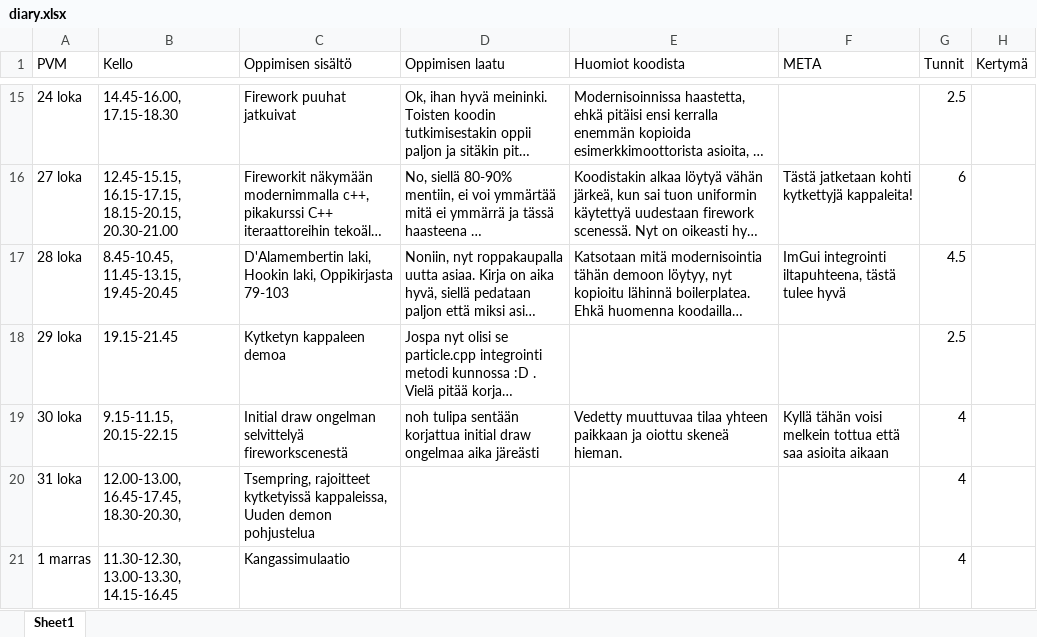
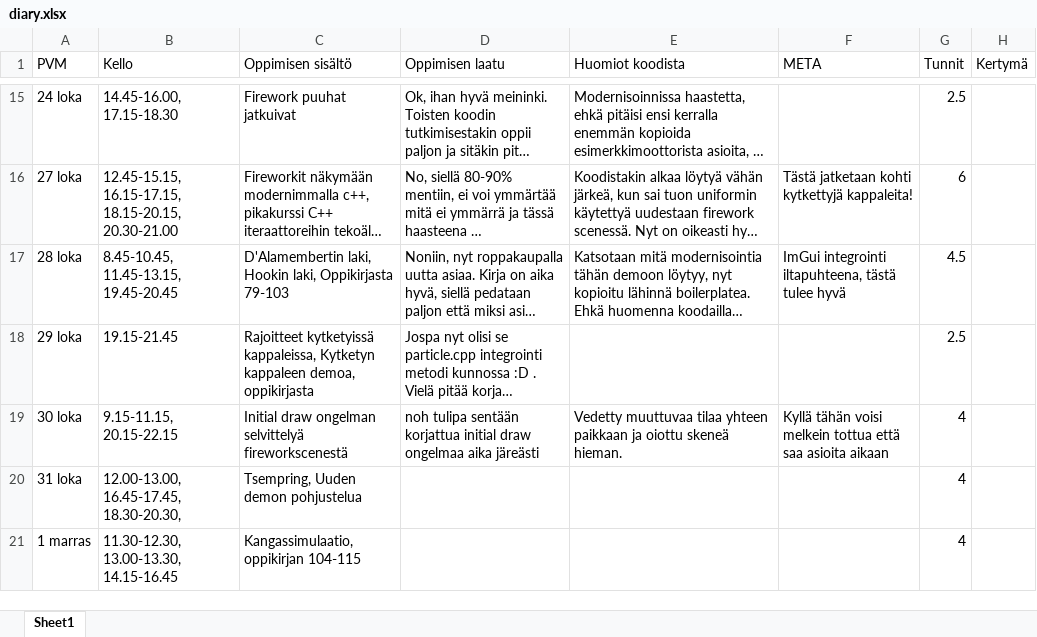
Before and after one commit to ven-gnz/Impi, an Excel workbook: diary.xlsx, sheet Sheet1, drawn as a sheet; only a part is shown, gaps mark what is left out; long unchanged cells end in …; values as stored, in another font and other column widths than the file's, no borders; the diff covers the shown part only; the diff names each change by its address in the sheet, - before the commit and + after, or states it on an @@ line.

```diff
--- a/diary.xlsx (sheet Sheet1)
+++ b/diary.xlsx (sheet Sheet1)
-C18 (Oppimisen sisältö): Kytketyn kappaleen demoa
+C18 (Oppimisen sisältö): Rajoitteet kytketyissä kappaleissa, Kytketyn kappaleen demoa, oppikirjasta
-C20 (Oppimisen sisältö): Tsempring, rajoitteet kytketyissä kappaleissa, Uuden demon…
+C20 (Oppimisen sisältö): Tsempring, Uuden demon…
-C21 (Oppimisen sisältö): Kangassimulaatio
+C21 (Oppimisen sisältö): Kangassimulaatio, oppikirjan 104-115
```
Also changed, not shown: 1 added row and 7 edited cells elsewhere in this sheet, 3 other files.
